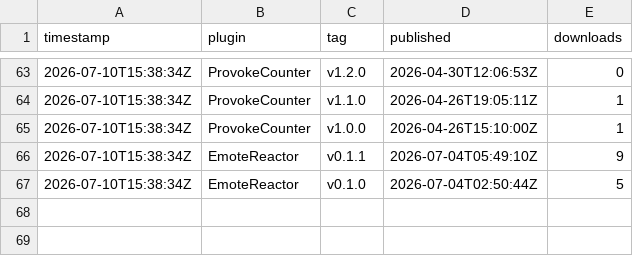
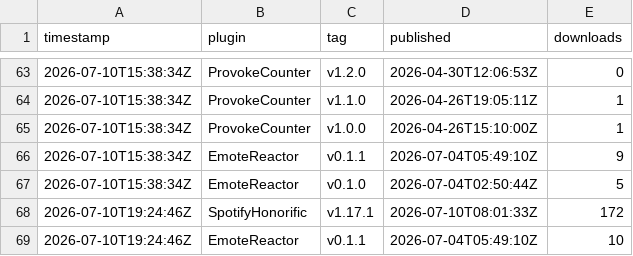
Before and after one commit to Valiice/DalamudPluginRepo, a CSV file: stats/history.csv, drawn as a sheet; only a part is shown, gaps mark what is left out; the diff names each change by its address in the sheet, - before the commit and + after, or states it on an @@ line.

```diff
--- a/stats/history.csv
+++ b/stats/history.csv
+row 68: 2026-07-10T19:24:46Z | SpotifyHonorific | v1.17.1 | 2026-07-10T08:01:33Z | 172
+row 69: 2026-07-10T19:24:46Z | EmoteReactor | v0.1.1 | 2026-07-04T05:49:10Z | 10
```
Also changed, not shown: 2 other files.
